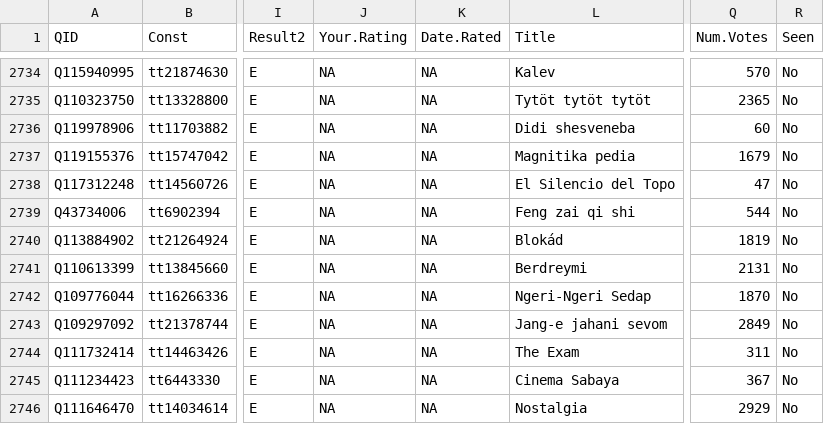
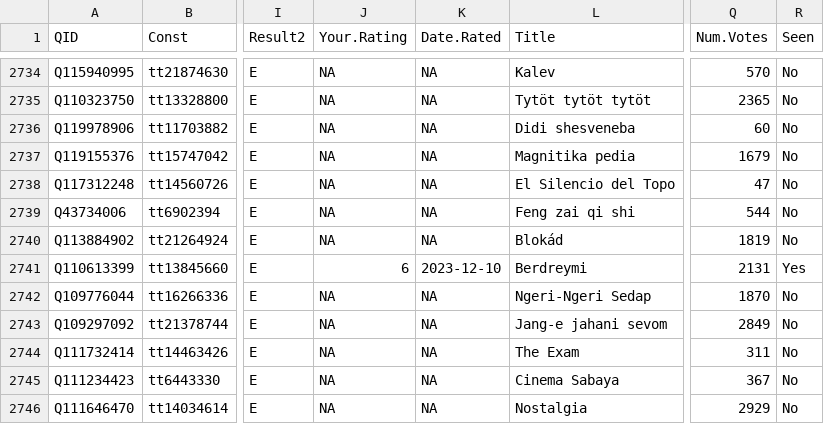
Before and after one commit to jacobmgreer/Nitrate-Actions, a CSV file: datasets/AMPAS-International/Data.csv, drawn as a sheet; only a part is shown, gaps mark what is left out; the diff names each change by its address in the sheet, - before the commit and + after, or states it on an @@ line.

Commit message:
add data

```diff
--- a/datasets/AMPAS-International/Data.csv
+++ b/datasets/AMPAS-International/Data.csv
-J2741 (Your.Rating): NA
+J2741 (Your.Rating): 6
-K2741 (Date.Rated): NA
+K2741 (Date.Rated): 2023-12-10
-R2741 (Seen): No
+R2741 (Seen): Yes
```
Also changed, not shown: datasets/AMPAS-International/Summary.csv, datasets/NBR/NBRData.csv, 1 other file.
